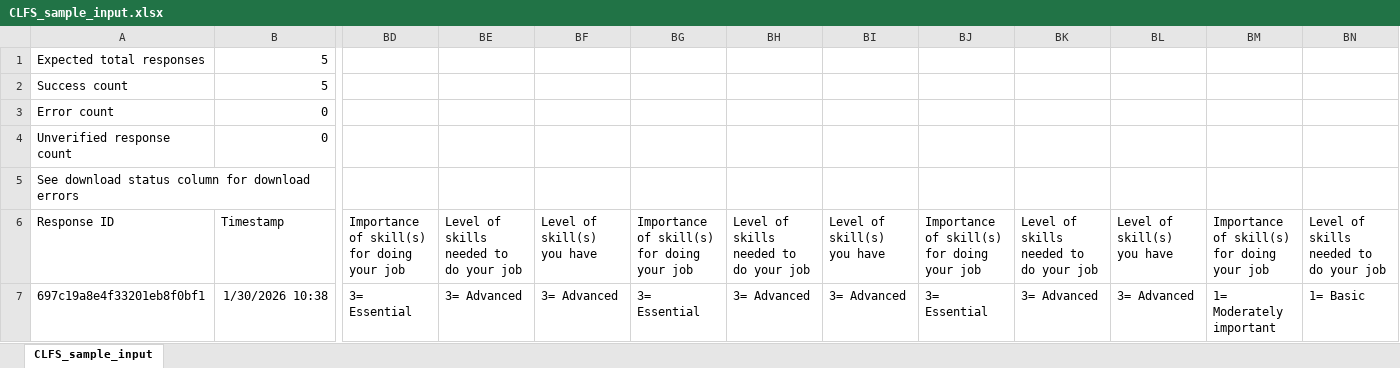
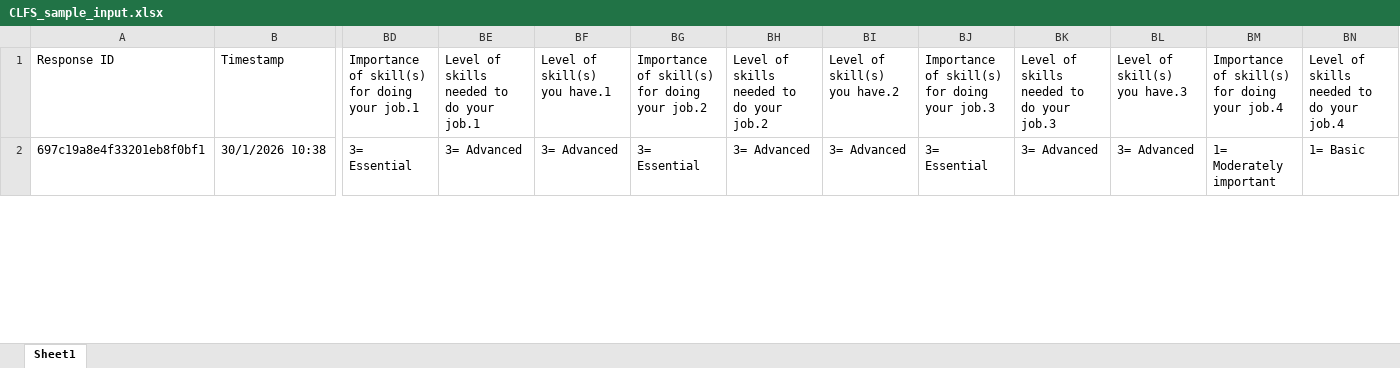
Before and after one commit to sergioMRSD/CLFS, an Excel workbook: references/CLFS_sample_input.xlsx, sheet Sheet1, drawn as a sheet; only a part is shown, gaps mark what is left out; values as stored, in another font and other column widths than the file's, no borders; removed rows and columns are numbered as before the commit, all else as after; rows hold the shown columns only; the diff covers the shown part only; the diff names each change by its address in the sheet, - before the commit and + after, or states it on an @@ line.

```diff
--- a/references/CLFS_sample_input.xlsx (sheet Sheet1)
+++ b/references/CLFS_sample_input.xlsx (sheet Sheet1)
-sheet tab: CLFS_sample_input
+sheet tab: Sheet1
-row 1: Expected total responses | 5
-row 2: Success count | 5
-row 3: Error count | 0
-row 4: Unverified response count | 0
-row 5: See download status column for download errors
-BD1: Importance of skill(s) for doing your job
+BD1: Importance of skill(s) for doing your job.1
-BE1: Level of skills needed to do your job
+BE1: Level of skills needed to do your job.1
-BF1: Level of skill(s) you have
+BF1: Level of skill(s) you have.1
-BG1: Importance of skill(s) for doing your job
+BG1: Importance of skill(s) for doing your job.2
-BH1: Level of skills needed to do your job
+BH1: Level of skills needed to do your job.2
-BI1: Level of skill(s) you have
+BI1: Level of skill(s) you have.2
-BJ1: Importance of skill(s) for doing your job
+BJ1: Importance of skill(s) for doing your job.3
-BK1: Level of skills needed to do your job
+BK1: Level of skills needed to do your job.3
-BL1: Level of skill(s) you have
+BL1: Level of skill(s) you have.3
-BM1: Importance of skill(s) for doing your job
+BM1: Importance of skill(s) for doing your job.4
-BN1: Level of skills needed to do your job
+BN1: Level of skills needed to do your job.4
-B2: 1/30/2026 10:38
+B2: 30/1/2026 10:38
```
Also changed, not shown: 77 edited cells and cell formats elsewhere in this sheet, Team's_work/Classification of LEA EQA and FOS SSEC 2020 (Latest).xlsx, output/CLFS_sample_input_validation_report.xlsx, 11 other files.
